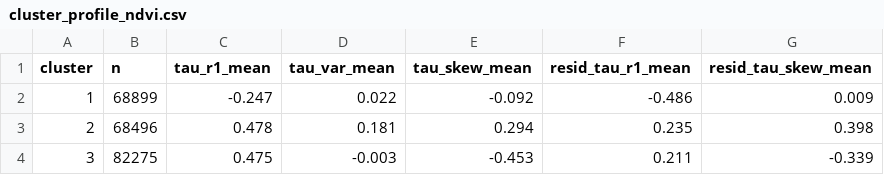
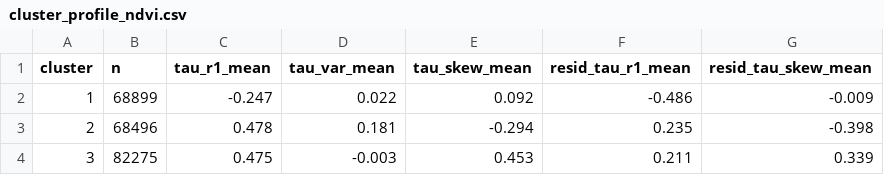
Before and after one commit to ajzperson/sfasa-ecosystem-stress-modeling, a CSV file: pixel_approach/data/processed/cluster_profile_ndvi.csv, drawn as a sheet.

```diff
--- a/pixel_approach/data/processed/cluster_profile_ndvi.csv
+++ b/pixel_approach/data/processed/cluster_profile_ndvi.csv
@@ -1,4 +1,4 @@
 cluster,n,tau_r1_mean,tau_var_mean,tau_skew_mean,resid_tau_r1_mean,resid_tau_skew_mean
-1,68899,-0.247,0.022,-0.092,-0.486,0.009
-2,68496,0.478,0.181,0.294,0.235,0.398
-3,82275,0.475,-0.003,-0.453,0.211,-0.339
+1,68899,-0.247,0.022,0.092,-0.486,-0.009
+2,68496,0.478,0.181,-0.294,0.235,-0.398
+3,82275,0.475,-0.003,0.453,0.211,0.339
```
Also changed, not shown: pixel_approach/data/processed/cluster_profile_ndwi.csv, pixel_approach/data/processed/combined_cluster_profile.csv, 13 other files.
